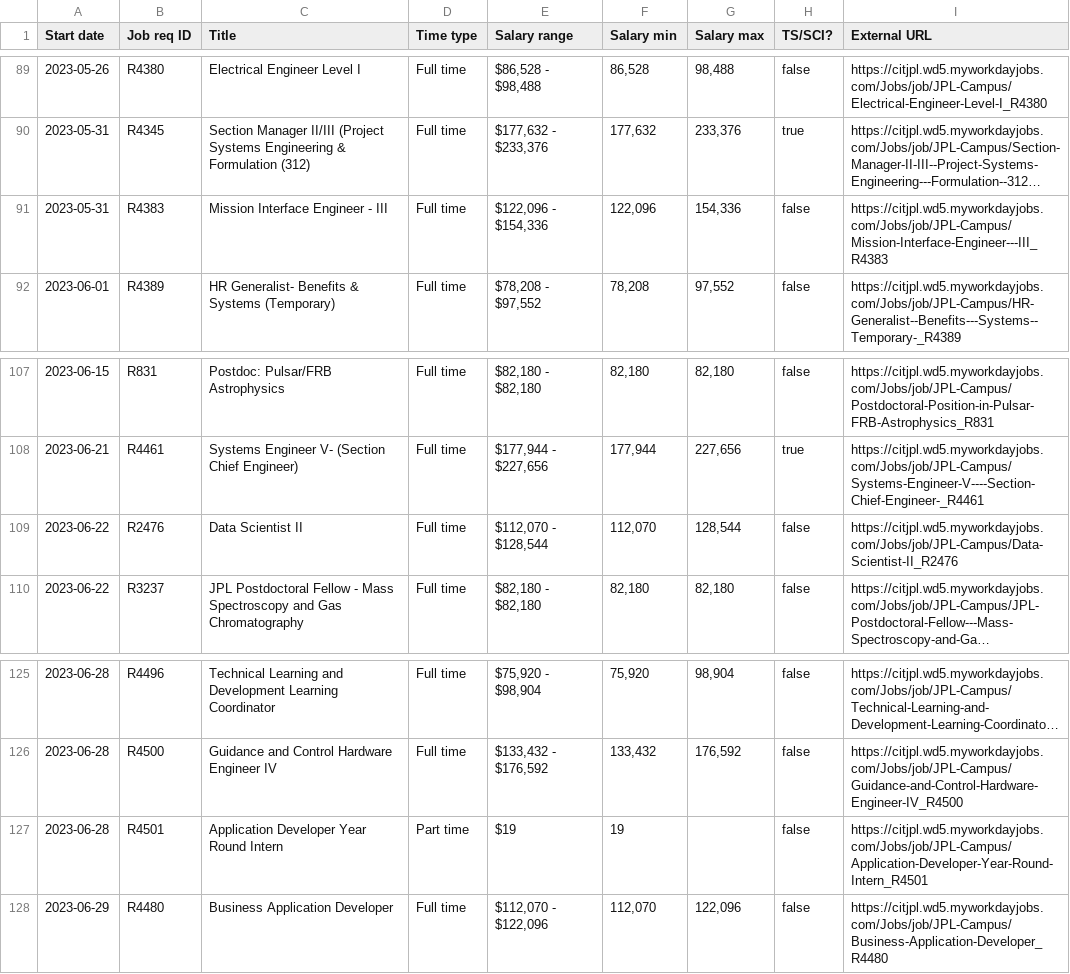
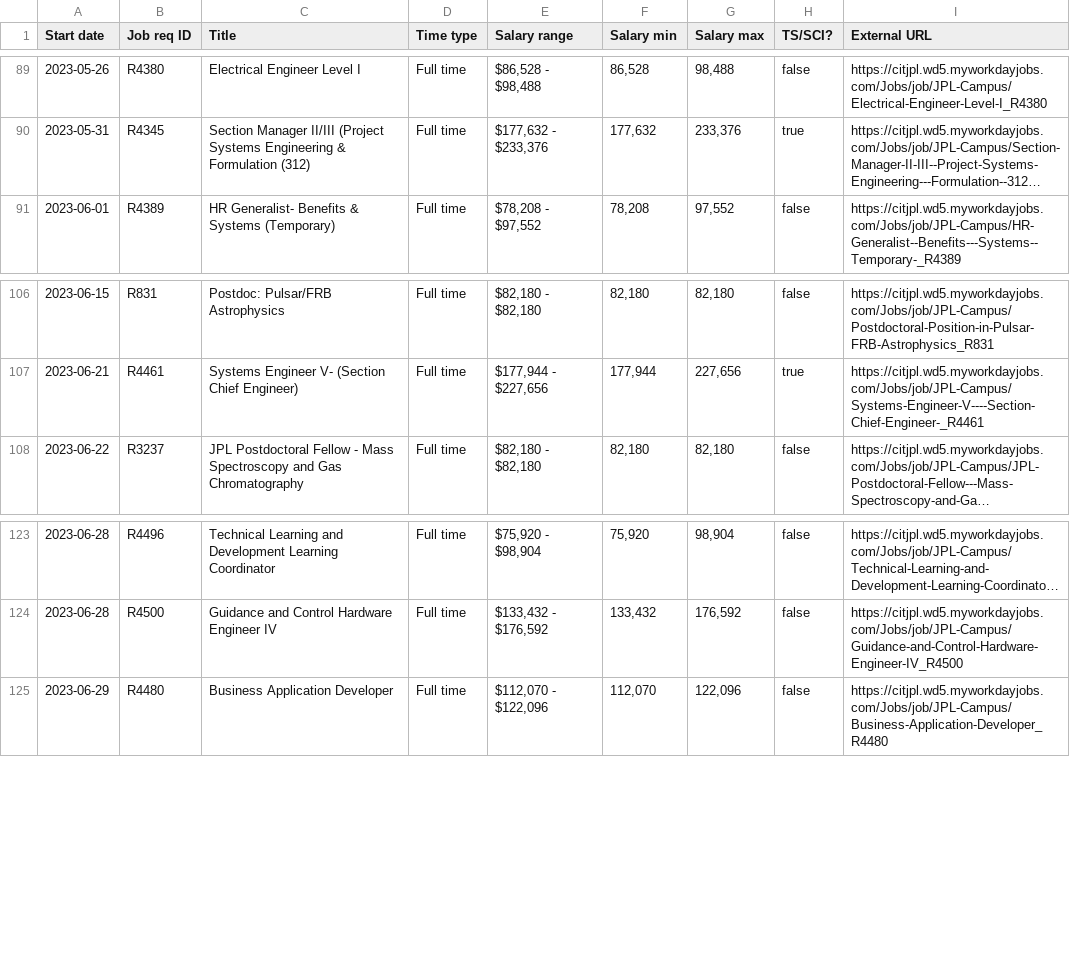
Before and after one commit to thzinc/jpl-jobs, a CSV file: data/summary.csv, drawn as a sheet; only a part is shown, gaps mark what is left out; long unchanged cells end in …; the diff names each change by its address in the sheet, - before the commit and + after, or states it on an @@ line.

```diff
--- a/data/summary.csv
+++ b/data/summary.csv
-row 91: 2023-05-31 | R4383 | Mission Interface Engineer - III | Full time | $122,096 - $154,336 | 122,096 | 154,336 | false | https://citjpl.wd5.myworkdayjobs.com/Jobs/job/JPL-Campus/Mission-Interface-Engineer---III_R4383
-row 109: 2023-06-22 | R2476 | Data Scientist II | Full time | $112,070 - $128,544 | 112,070 | 128,544 | false | https://citjpl.wd5.myworkdayjobs.com/Jobs/job/JPL-Campus/Data-Scientist-II_R2476
-row 127: 2023-06-28 | R4501 | Application Developer Year Round Intern | Part time | $19 | 19 |  | false | https://citjpl.wd5.myworkdayjobs.com/Jobs/job/JPL-Campus/Application-Developer-Year-Round-Intern_R4501
```
